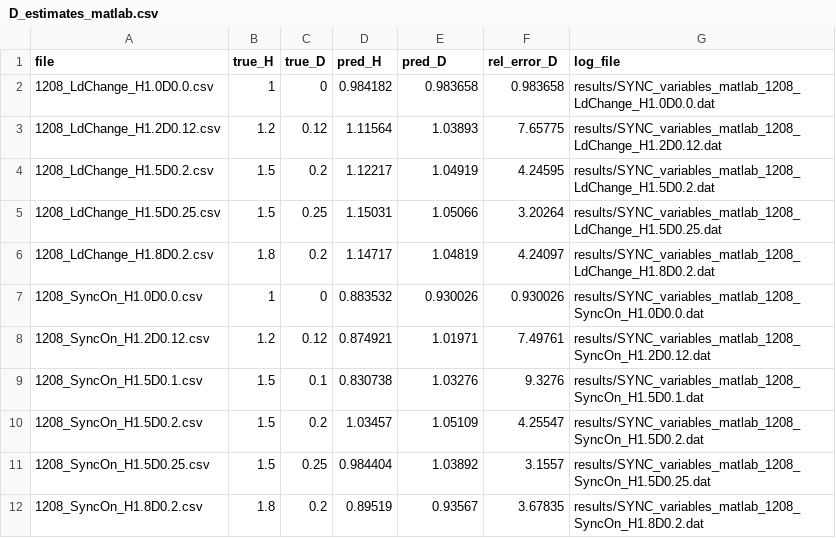
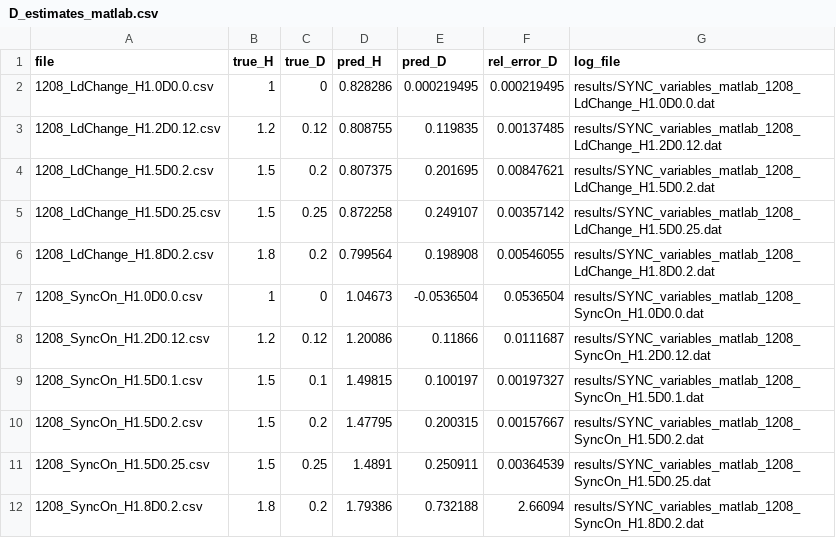
Before and after one commit to aliajder/PINN-for-Microgrid-and-Power-Distribution-Systems, a CSV file: results/D_estimates_matlab.csv, drawn as a sheet.

```diff
--- a/results/D_estimates_matlab.csv
+++ b/results/D_estimates_matlab.csv
@@ -1,12 +1,12 @@
 file,true_H,true_D,pred_H,pred_D,rel_error_D,log_file
-1208_LdChange_H1.0D0.0.csv,1,0,0.984182,0.983658,0.983658,results/SYNC_variables_matlab_1208_LdChange_H1.0D0.0.dat
-1208_LdChange_H1.2D0.12.csv,1.2,0.12,1.11564,1.03893,7.65775,results/SYNC_variables_matlab_1208_LdChange_H1.2D0.12.dat
-1208_LdChange_H1.5D0.2.csv,1.5,0.2,1.12217,1.04919,4.24595,results/SYNC_variables_matlab_1208_LdChange_H1.5D0.2.dat
-1208_LdChange_H1.5D0.25.csv,1.5,0.25,1.15031,1.05066,3.20264,results/SYNC_variables_matlab_1208_LdChange_H1.5D0.25.dat
-1208_LdChange_H1.8D0.2.csv,1.8,0.2,1.14717,1.04819,4.24097,results/SYNC_variables_matlab_1208_LdChange_H1.8D0.2.dat
-1208_SyncOn_H1.0D0.0.csv,1,0,0.883532,0.930026,0.930026,results/SYNC_variables_matlab_1208_SyncOn_H1.0D0.0.dat
-1208_SyncOn_H1.2D0.12.csv,1.2,0.12,0.874921,1.01971,7.49761,results/SYNC_variables_matlab_1208_SyncOn_H1.2D0.12.dat
-1208_SyncOn_H1.5D0.1.csv,1.5,0.1,0.830738,1.03276,9.3276,results/SYNC_variables_matlab_1208_SyncOn_H1.5D0.1.dat
-1208_SyncOn_H1.5D0.2.csv,1.5,0.2,1.03457,1.05109,4.25547,results/SYNC_variables_matlab_1208_SyncOn_H1.5D0.2.dat
-1208_SyncOn_H1.5D0.25.csv,1.5,0.25,0.984404,1.03892,3.1557,results/SYNC_variables_matlab_1208_SyncOn_H1.5D0.25.dat
-1208_SyncOn_H1.8D0.2.csv,1.8,0.2,0.89519,0.93567,3.67835,results/SYNC_variables_matlab_1208_SyncOn_H1.8D0.2.dat
+1208_LdChange_H1.0D0.0.csv,1,0,0.828286,0.000219495,0.000219495,results/SYNC_variables_matlab_1208_LdChange_H1.0D0.0.dat
+1208_LdChange_H1.2D0.12.csv,1.2,0.12,0.808755,0.119835,0.00137485,results/SYNC_variables_matlab_1208_LdChange_H1.2D0.12.dat
+1208_LdChange_H1.5D0.2.csv,1.5,0.2,0.807375,0.201695,0.00847621,results/SYNC_variables_matlab_1208_LdChange_H1.5D0.2.dat
+1208_LdChange_H1.5D0.25.csv,1.5,0.25,0.872258,0.249107,0.00357142,results/SYNC_variables_matlab_1208_LdChange_H1.5D0.25.dat
+1208_LdChange_H1.8D0.2.csv,1.8,0.2,0.799564,0.198908,0.00546055,results/SYNC_variables_matlab_1208_LdChange_H1.8D0.2.dat
+1208_SyncOn_H1.0D0.0.csv,1,0,1.04673,-0.0536504,0.0536504,results/SYNC_variables_matlab_1208_SyncOn_H1.0D0.0.dat
+1208_SyncOn_H1.2D0.12.csv,1.2,0.12,1.20086,0.11866,0.0111687,results/SYNC_variables_matlab_1208_SyncOn_H1.2D0.12.dat
+1208_SyncOn_H1.5D0.1.csv,1.5,0.1,1.49815,0.100197,0.00197327,results/SYNC_variables_matlab_1208_SyncOn_H1.5D0.1.dat
+1208_SyncOn_H1.5D0.2.csv,1.5,0.2,1.47795,0.200315,0.00157667,results/SYNC_variables_matlab_1208_SyncOn_H1.5D0.2.dat
+1208_SyncOn_H1.5D0.25.csv,1.5,0.25,1.4891,0.250911,0.00364539,results/SYNC_variables_matlab_1208_SyncOn_H1.5D0.25.dat
+1208_SyncOn_H1.8D0.2.csv,1.8,0.2,1.79386,0.732188,2.66094,results/SYNC_variables_matlab_1208_SyncOn_H1.8D0.2.dat
```
Also changed, not shown: 9 other files.
